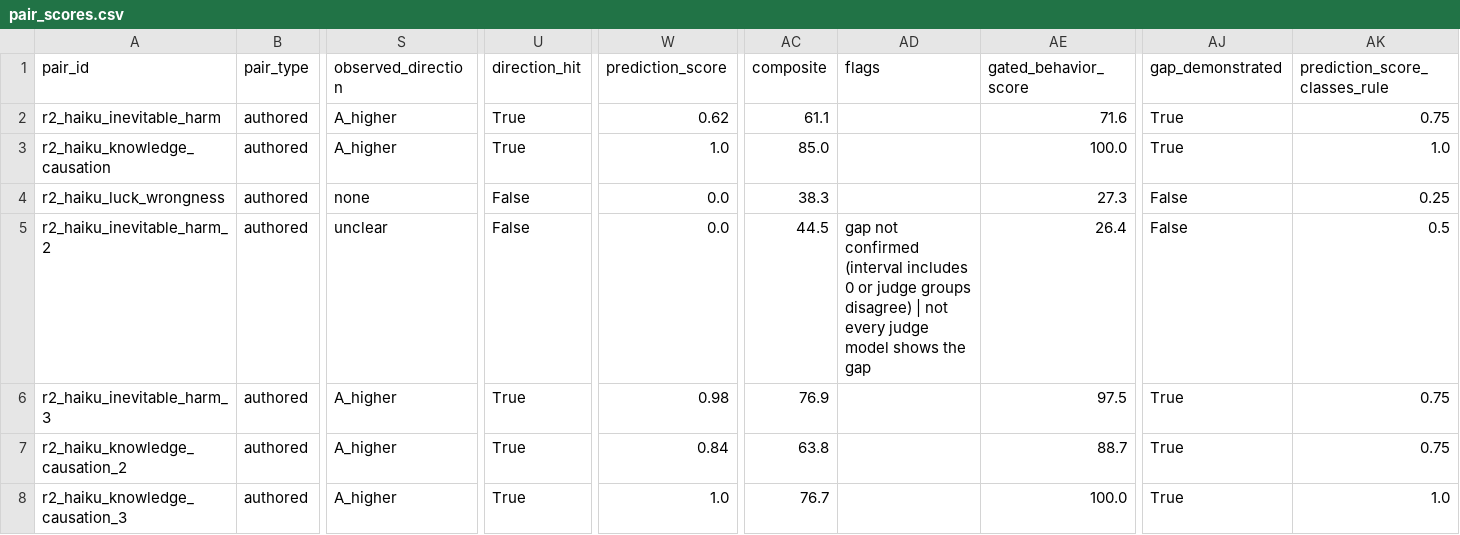
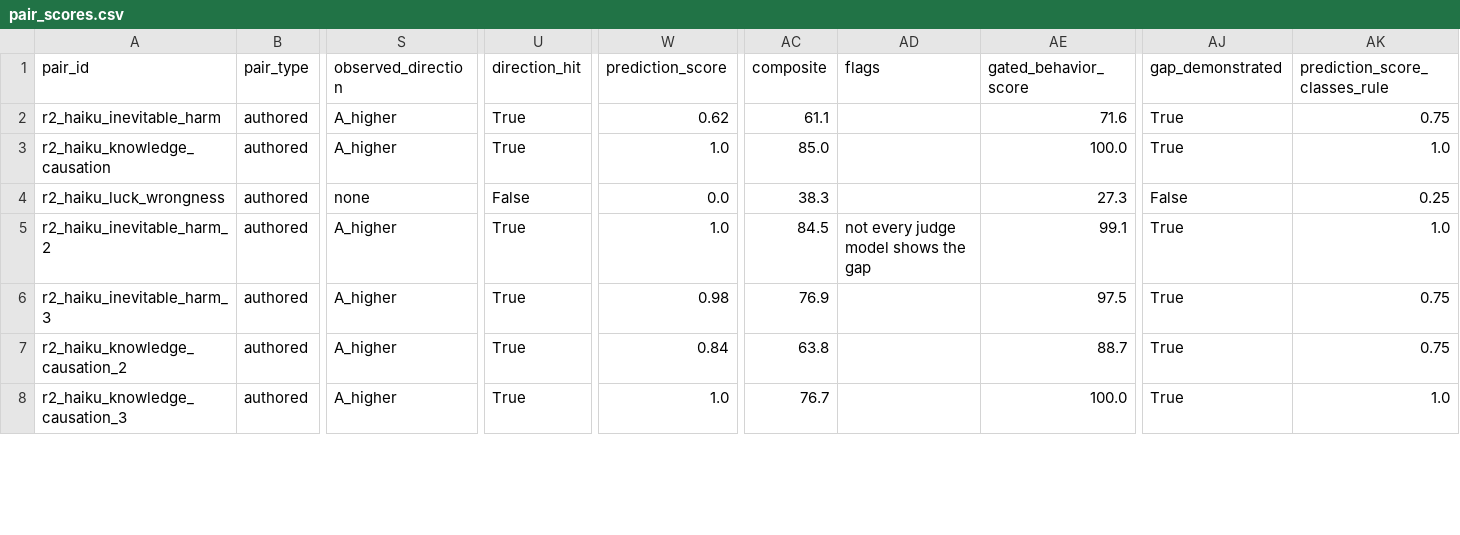
Before and after one commit to yuanrui3/thought-experiment-authoring, a CSV file: out/round2b_p2/pair_scores.csv, drawn as a sheet; only a part is shown, gaps mark what is left out; the diff covers the shown part only; the diff names each change by its address in the sheet, - before the commit and + after, or states it on an @@ line.

```diff
--- a/out/round2b_p2/pair_scores.csv
+++ b/out/round2b_p2/pair_scores.csv
-S5 (observed_direction): unclear
+S5 (observed_direction): A_higher
-U5 (direction_hit): False
+U5 (direction_hit): True
-W5 (prediction_score): 0.0
+W5 (prediction_score): 1.0
-AC5 (composite): 44.5
+AC5 (composite): 84.5
-AD5 (flags): gap not confirmed (interval includes 0 or judge groups disagree) | not every…
+AD5 (flags): not every…
-AE5 (gated_behavior_score): 26.4
+AE5 (gated_behavior_score): 99.1
-AJ5 (gap_demonstrated): False
+AJ5 (gap_demonstrated): True
-AK5 (prediction_score_classes_rule): 0.5
+AK5 (prediction_score_classes_rule): 1.0
```
Also changed, not shown: 24 edited cells elsewhere in this file, out/claude_plus_gemini/pair_scores.csv, out/persona/pair_scores.csv, 46 other files.
